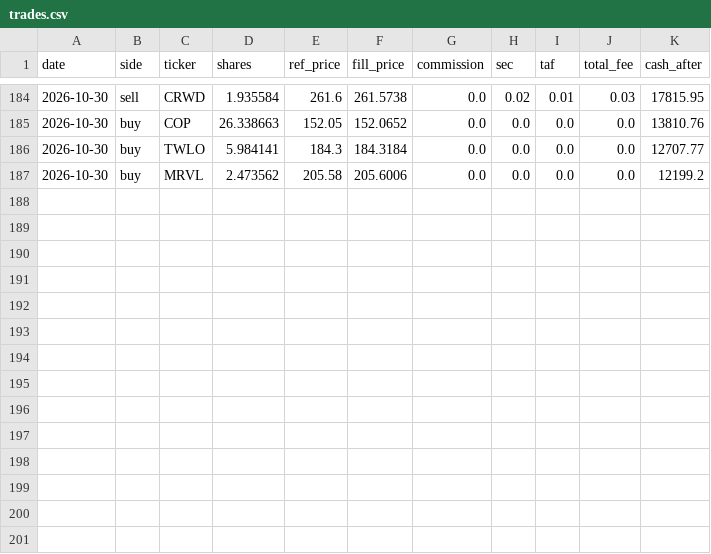
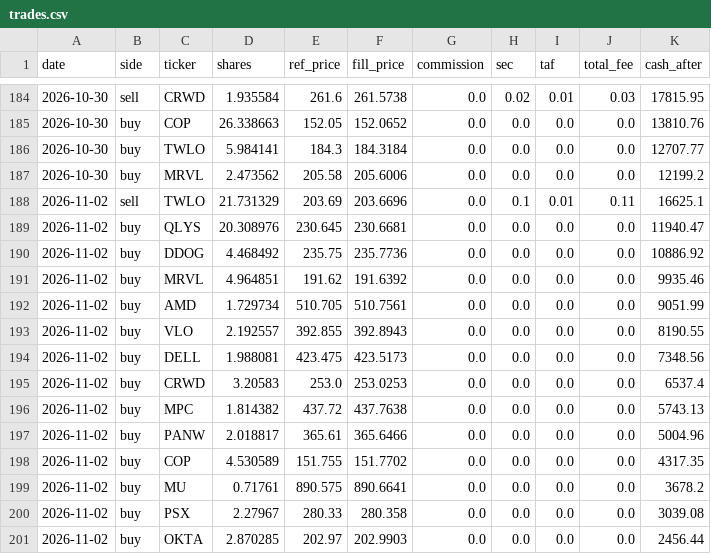
Before and after one commit to meloun7711/finance-bot, a CSV file: FNCBOT/trades.csv, drawn as a sheet; only a part is shown, gaps mark what is left out.

```diff
--- a/FNCBOT/trades.csv
+++ b/FNCBOT/trades.csv
@@ -187 +187,15 @@ date,side,ticker,shares,ref_price,fill_price,commission,sec,taf,total_fee,cash_a
 2026-10-30,buy,MRVL,2.473562,205.58,205.6006,0.0,0.0,0.0,0.0,12199.2
+2026-11-02,sell,TWLO,21.731329,203.69,203.6696,0.0,0.1,0.01,0.11,16625.1
+2026-11-02,buy,QLYS,20.308976,230.645,230.6681,0.0,0.0,0.0,0.0,11940.47
+2026-11-02,buy,DDOG,4.468492,235.75,235.7736,0.0,0.0,0.0,0.0,10886.92
+2026-11-02,buy,MRVL,4.964851,191.62,191.6392,0.0,0.0,0.0,0.0,9935.46
+2026-11-02,buy,AMD,1.729734,510.705,510.7561,0.0,0.0,0.0,0.0,9051.99
+2026-11-02,buy,VLO,2.192557,392.855,392.8943,0.0,0.0,0.0,0.0,8190.55
+2026-11-02,buy,DELL,1.988081,423.475,423.5173,0.0,0.0,0.0,0.0,7348.56
+2026-11-02,buy,CRWD,3.20583,253.0,253.0253,0.0,0.0,0.0,0.0,6537.4
+2026-11-02,buy,MPC,1.814382,437.72,437.7638,0.0,0.0,0.0,0.0,5743.13
+2026-11-02,buy,PANW,2.018817,365.61,365.6466,0.0,0.0,0.0,0.0,5004.96
+2026-11-02,buy,COP,4.530589,151.755,151.7702,0.0,0.0,0.0,0.0,4317.35
+2026-11-02,buy,MU,0.71761,890.575,890.6641,0.0,0.0,0.0,0.0,3678.2
+2026-11-02,buy,PSX,2.27967,280.33,280.358,0.0,0.0,0.0,0.0,3039.08
+2026-11-02,buy,OKTA,2.870285,202.97,202.9903,0.0,0.0,0.0,0.0,2456.44
```
Also changed, not shown: FNCBOT/performance.csv, 6 other files.
